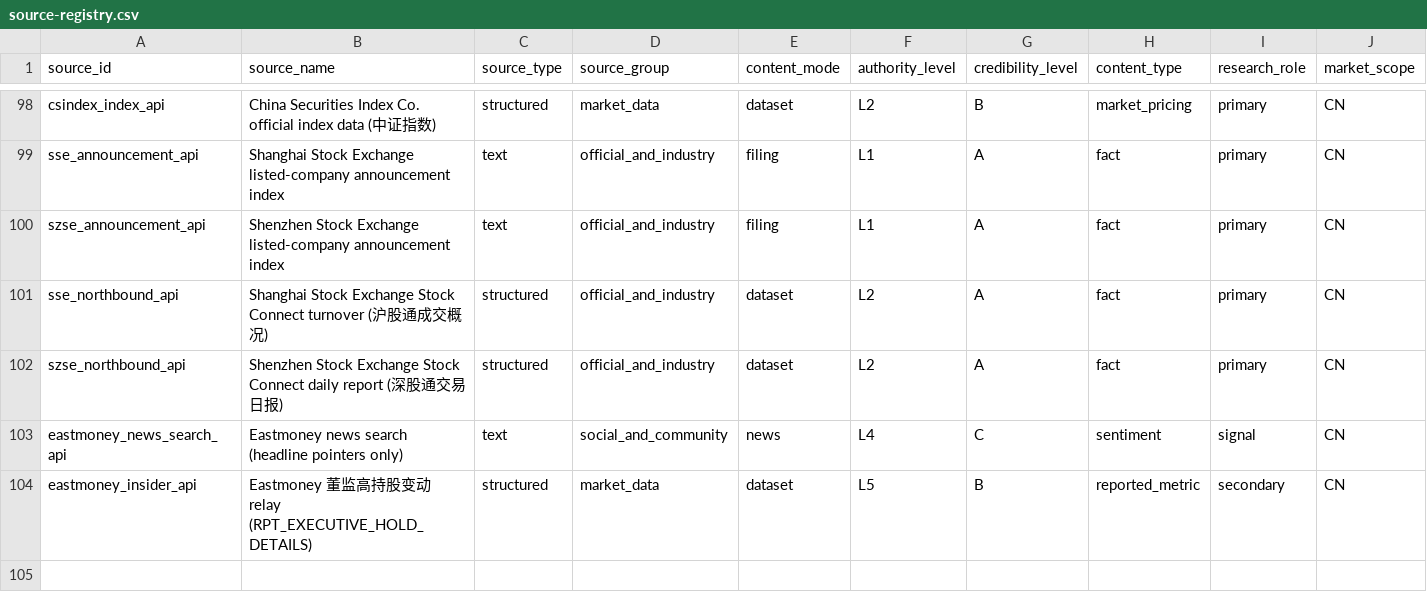
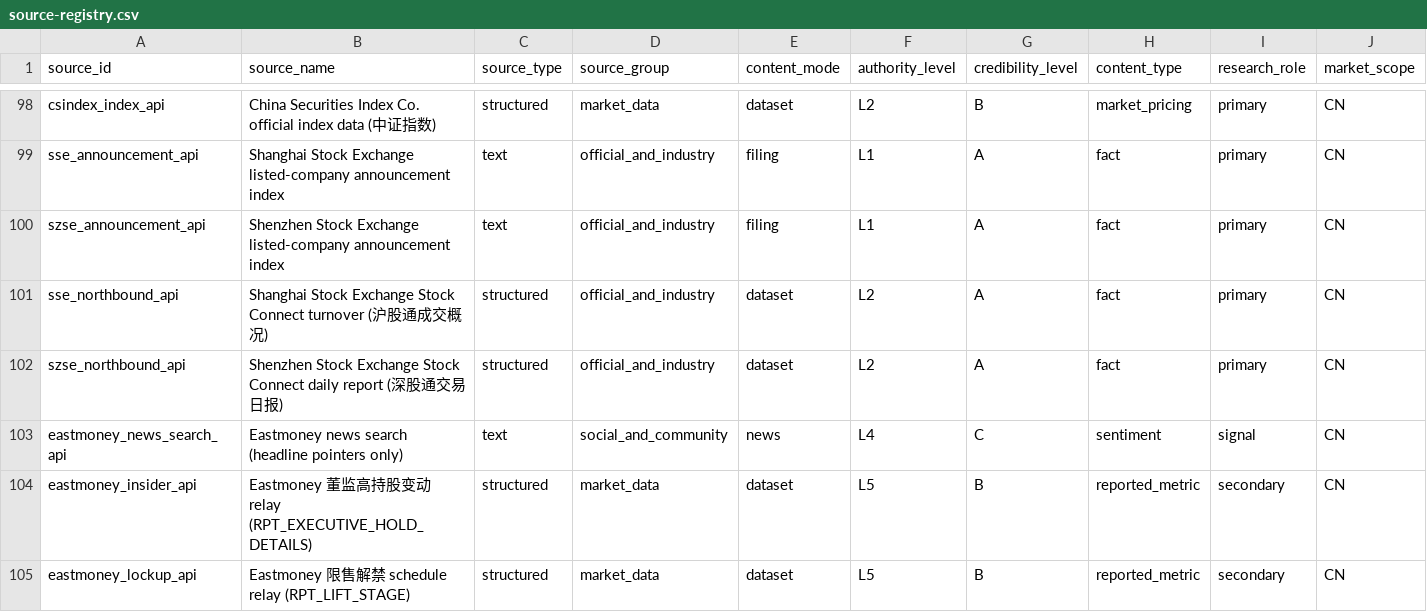
Before and after one commit to guodeg/Mira, a CSV file: data/source-registry.csv, drawn as a sheet; only a part is shown, gaps mark what is left out; rows hold the shown columns only; the diff names each change by its address in the sheet, - before the commit and + after, or states it on an @@ line.

Commit message:
Add the lock-up expiry schedule, claiming only what the relay's units support
P0-2 of the localisation plan: the share-supply input market-structure-policy.md asks for. Contract probed live: RPT_LIFT_STAGE with filter=(SECURITY_CODE=...) on the bare six-digit code, sorted by FREE_DATE; seven sibling report names do not exist and are listed so the search is not repeated.

The probe also produced a refusal worth more than the feature. The relay reports FREE_SHARES=390146.5544, FREE_RATIO=0.000822 and ALIFT_MARKET_CAP=63369.73 for one 300750 batch. Read as shares and a fraction of total shares, the first two imply a denominator near 4.75e8 shares, which is not that issuer's share count; read as 万股 they disagree by two orders of magnitude instead. So this channel claims only what is self-evident - the expiry date, the share type and the number of holders in the batch - and carries the three ambiguous values in provenance under vendorRawUnverified with a unitBasis note. A test asserts that no share quantity, ratio or market value becomes a claim, and that the L2 upgrade route (the issuer's own filing) is named on every record.

Live: 300750 returns 15 batches from 2022 to 2024, including a 22-holder batch on 2023-01-04. Bundle validation 0 errors; two new offline tests pass. Registered as its own source row because the publisher is the relay, not the exchange.

```diff
--- a/data/source-registry.csv
+++ b/data/source-registry.csv
+row 105: eastmoney_lockup_api | Eastmoney 限售解禁 schedule relay (RPT_LIFT_STAGE) | structured | market_data | dataset | L5 | B | reported_metric | secondary | CN
```
Also changed, not shown: data/source-class-map.csv, 6 other files.
